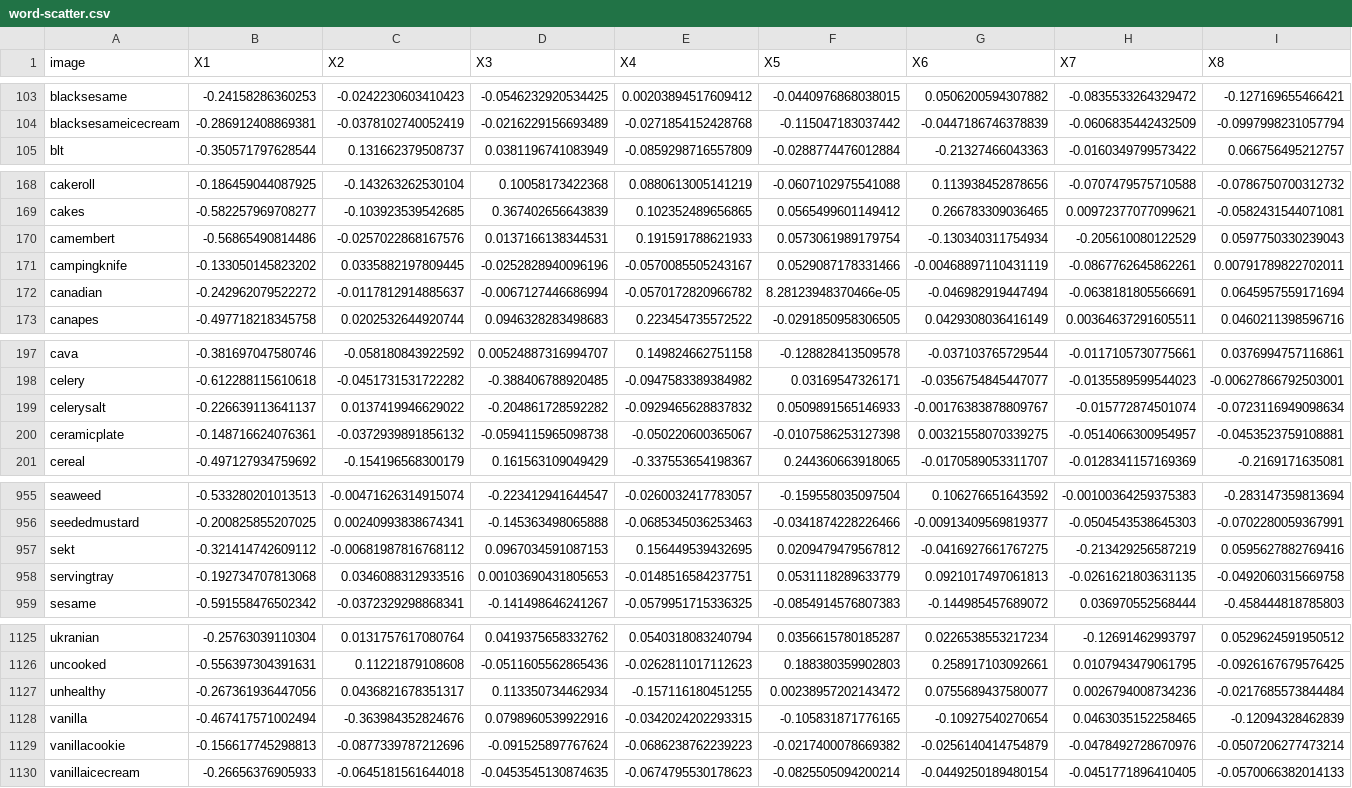
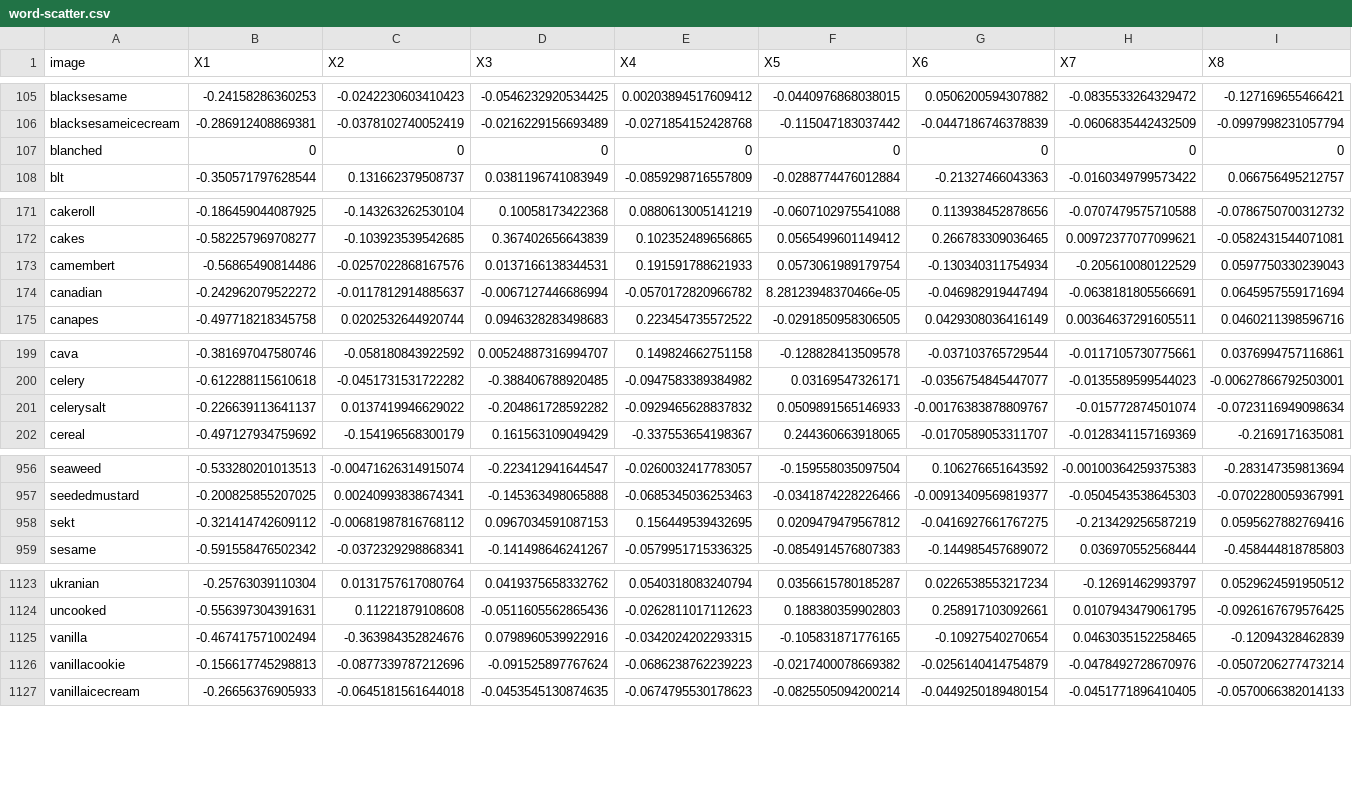
Before and after one commit to feedmejefferson/feedme-data, a CSV file: data-explorer/word-scatter.csv, drawn as a sheet; only a part is shown, gaps mark what is left out; removed rows and columns are numbered as before the commit, all else as after; rows hold the shown columns only; the diff covers the shown part only; the diff names each change by its address in the sheet, - before the commit and + after, or states it on an @@ line.

```diff
--- a/data-explorer/word-scatter.csv
+++ b/data-explorer/word-scatter.csv
+row 107: blanched | 0 | 0 | 0 | 0 | 0 | 0 | 0 | 0
-row 171: campingknife | -0.133050145823202 | 0.0335882197809445 | -0.0252828940096196 | -0.0570085505243167 | 0.0529087178331466 | -0.00468897110431119 | -0.0867762645862261 | 0.00791789822702011
-row 200: ceramicplate | -0.148716624076361 | -0.0372939891856132 | -0.0594115965098738 | -0.050220600365067 | -0.0107586253127398 | 0.00321558070339275 | -0.0514066300954957 | -0.0453523759108881
-row 958: servingtray | -0.192734707813068 | 0.0346088312933516 | 0.00103690431805653 | -0.0148516584237751 | 0.0531118289633779 | 0.0921017497061813 | -0.0261621803631135 | -0.0492060315669758
-row 1127: unhealthy | -0.267361936447056 | 0.0436821678351317 | 0.113350734462934 | -0.157116180451255 | 0.00238957202143472 | 0.0755689437580077 | 0.0026794008734236 | -0.0217685573844484
```
Also changed, not shown: 5 added rows and 5 removed rows elsewhere in this file, data-explorer/food-plot-mvp.csv, data-explorer/food-plot.csv, 6 other files.
